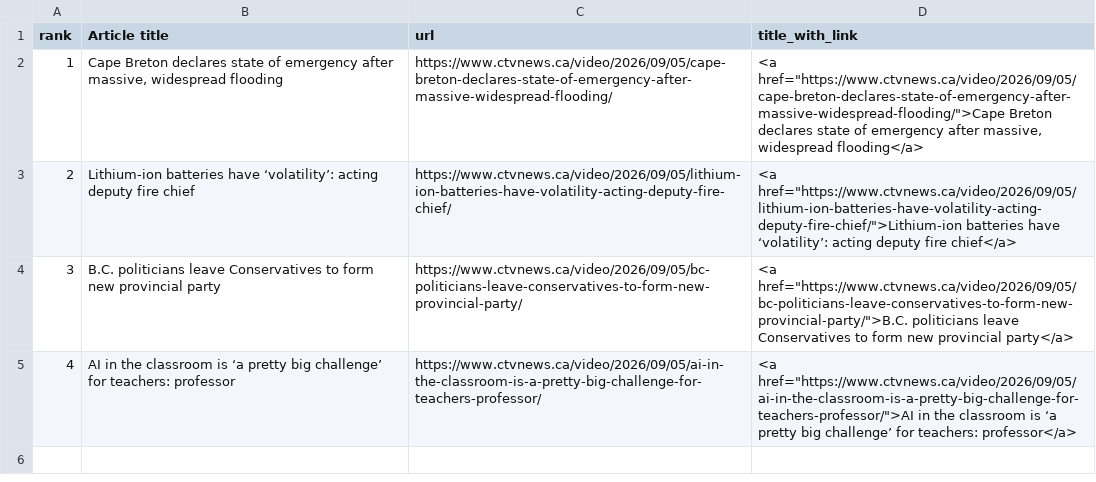
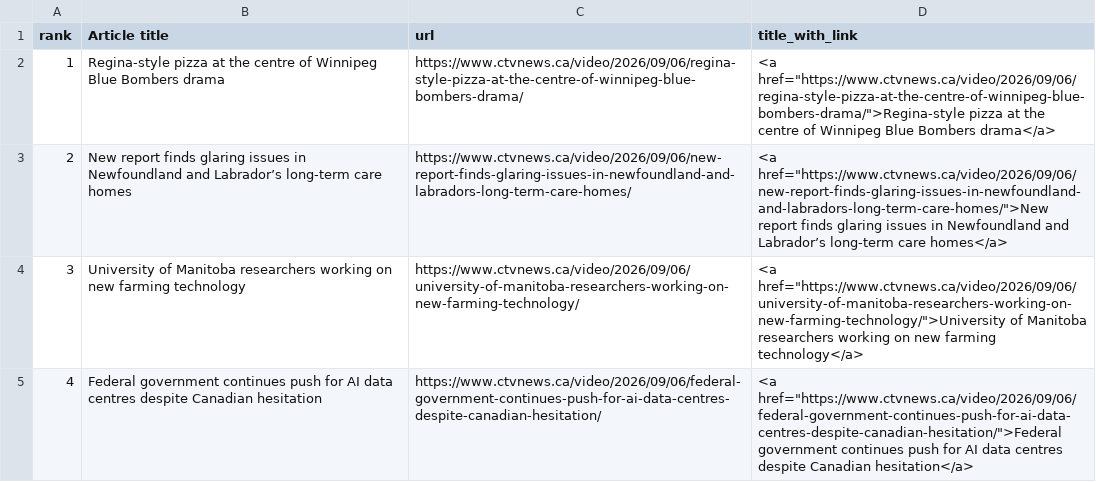
Before and after one commit to caoramckenna/project02-canada-news-trending-stories, a CSV file: CTVScrape.csv, drawn as a sheet.

```diff
--- a/CTVScrape.csv
+++ b/CTVScrape.csv
@@ -1,5 +1,5 @@
 rank,Article title,url,title_with_link
-1,"Cape Breton declares state of emergency after massive, widespread flooding",https://www.ctvnews.ca/video/2026/09/05/cape-breton-declares-state-of-emergency-after-massive-widespread-flooding/,"<a href=""https://www.ctvnews.ca/video/2026/09/05/cape-breton-declares-state-of-emergency-after-massive-widespread-flooding/"">Cape Breton declares state of emergency after massive, widespread flooding</a>"
-2,Lithium-ion batteries have ‘volatility’: acting deputy fire chief,https://www.ctvnews.ca/video/2026/09/05/lithium-ion-batteries-have-volatility-acting-deputy-fire-chief/,"<a href=""https://www.ctvnews.ca/video/2026/09/05/lithium-ion-batteries-have-volatility-acting-deputy-fire-chief/"">Lithium-ion batteries have ‘volatility’: acting deputy fire chief</a>"
-3,B.C. politicians leave Conservatives to form new provincial party,https://www.ctvnews.ca/video/2026/09/05/bc-politicians-leave-conservatives-to-form-new-provincial-party/,"<a href=""https://www.ctvnews.ca/video/2026/09/05/bc-politicians-leave-conservatives-to-form-new-provincial-party/"">B.C. politicians leave Conservatives to form new provincial party</a>"
-4,AI in the classroom is ‘a pretty big challenge’ for teachers: professor,https://www.ctvnews.ca/video/2026/09/05/ai-in-the-classroom-is-a-pretty-big-challenge-for-teachers-professor/,"<a href=""https://www.ctvnews.ca/video/2026/09/05/ai-in-the-classroom-is-a-pretty-big-challenge-for-teachers-professor/"">AI in the classroom is ‘a pretty big challenge’ for teachers: professor</a>"
+1,Regina-style pizza at the centre of Winnipeg Blue Bombers drama,https://www.ctvnews.ca/video/2026/09/06/regina-style-pizza-at-the-centre-of-winnipeg-blue-bombers-drama/,"<a href=""https://www.ctvnews.ca/video/2026/09/06/regina-style-pizza-at-the-centre-of-winnipeg-blue-bombers-drama/"">Regina-style pizza at the centre of Winnipeg Blue Bombers drama</a>"
+2,New report finds glaring issues in Newfoundland and Labrador’s long-term care homes,https://www.ctvnews.ca/video/2026/09/06/new-report-finds-glaring-issues-in-newfoundland-and-labradors-long-term-care-homes/,"<a href=""https://www.ctvnews.ca/video/2026/09/06/new-report-finds-glaring-issues-in-newfoundland-and-labradors-long-term-care-homes/"">New report finds glaring issues in Newfoundland and Labrador’s long-term care homes</a>"
+3,University of Manitoba researchers working on new farming technology,https://www.ctvnews.ca/video/2026/09/06/university-of-manitoba-researchers-working-on-new-farming-technology/,"<a href=""https://www.ctvnews.ca/video/2026/09/06/university-of-manitoba-researchers-working-on-new-farming-technology/"">University of Manitoba researchers working on new farming technology</a>"
+4,Federal government continues push for AI data centres despite Canadian hesitation,https://www.ctvnews.ca/video/2026/09/06/federal-government-continues-push-for-ai-data-centres-despite-canadian-hesitation/,"<a href=""https://www.ctvnews.ca/video/2026/09/06/federal-government-continues-push-for-ai-data-centres-despite-canadian-hesitation/"">Federal government continues push for AI data centres despite Canadian hesitation</a>"
```
Also changed, not shown: GlobeAndMailScrape.csv, NationalPostScrape.csv, 4 other files.
